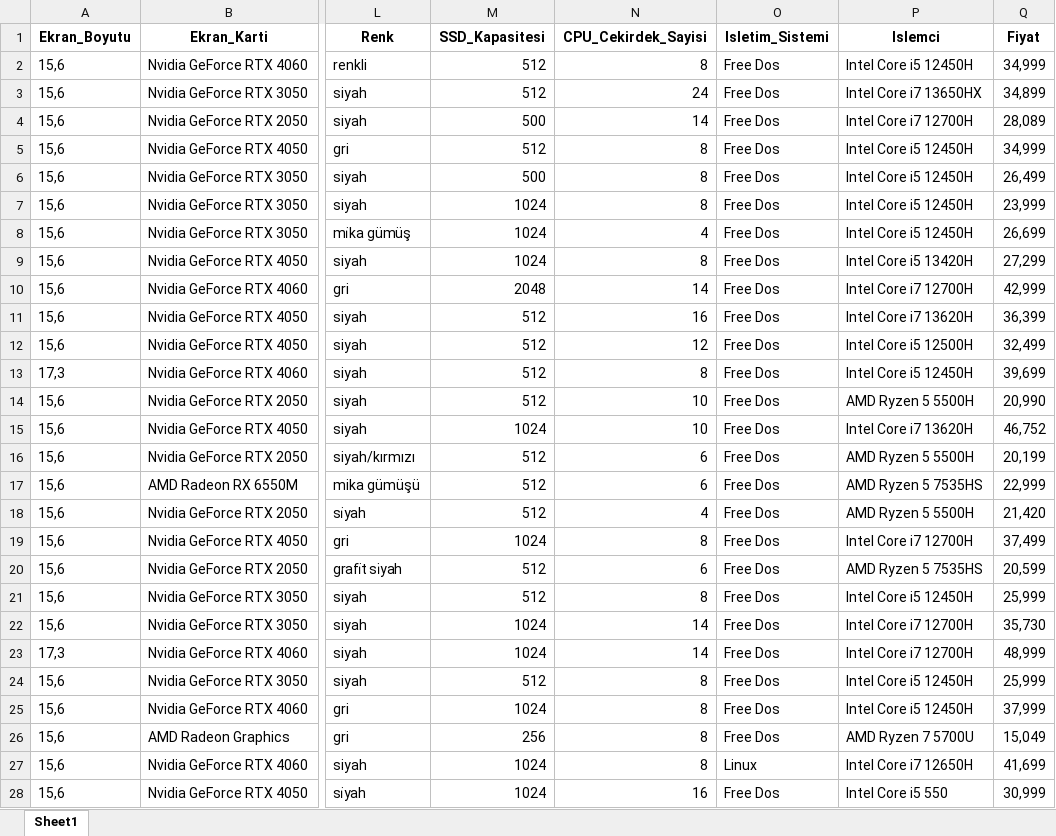
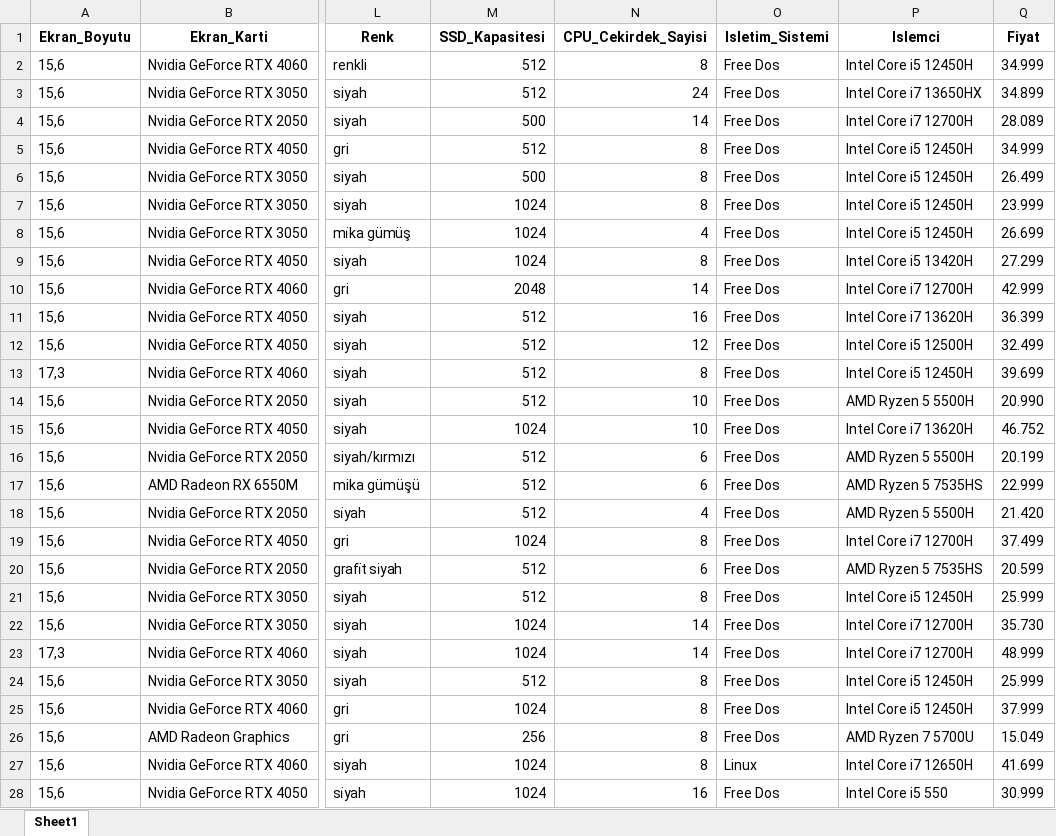
Before and after one commit to ikriyusuf/Laptop-Price-Prediction, an Excel workbook: cleaned_data.xlsx, sheet Sheet1, drawn as a sheet; only a part is shown, gaps mark what is left out; values as stored, in another font and other column widths than the file's, no borders; the diff covers the shown part only; the diff names each change by its address in the sheet, - before the commit and + after, or states it on an @@ line.

```diff
--- a/cleaned_data.xlsx (sheet Sheet1)
+++ b/cleaned_data.xlsx (sheet Sheet1)
-Q2 (Fiyat): 34,999
+Q2 (Fiyat): 34.999
-Q3 (Fiyat): 34,899
+Q3 (Fiyat): 34.899
-Q4 (Fiyat): 28,089
+Q4 (Fiyat): 28.089
-Q5 (Fiyat): 34,999
+Q5 (Fiyat): 34.999
-Q6 (Fiyat): 26,499
+Q6 (Fiyat): 26.499
-Q7 (Fiyat): 23,999
+Q7 (Fiyat): 23.999
-Q8 (Fiyat): 26,699
+Q8 (Fiyat): 26.699
-Q9 (Fiyat): 27,299
+Q9 (Fiyat): 27.299
-Q10 (Fiyat): 42,999
+Q10 (Fiyat): 42.999
-Q11 (Fiyat): 36,399
+Q11 (Fiyat): 36.399
-Q12 (Fiyat): 32,499
+Q12 (Fiyat): 32.499
-Q13 (Fiyat): 39,699
+Q13 (Fiyat): 39.699
-Q14 (Fiyat): 20,990
+Q14 (Fiyat): 20.990
-Q15 (Fiyat): 46,752
+Q15 (Fiyat): 46.752
-Q16 (Fiyat): 20,199
+Q16 (Fiyat): 20.199
-Q17 (Fiyat): 22,999
+Q17 (Fiyat): 22.999
-Q18 (Fiyat): 21,420
+Q18 (Fiyat): 21.420
-Q19 (Fiyat): 37,499
+Q19 (Fiyat): 37.499
-Q20 (Fiyat): 20,599
+Q20 (Fiyat): 20.599
-Q21 (Fiyat): 25,999
+Q21 (Fiyat): 25.999
-Q22 (Fiyat): 35,730
+Q22 (Fiyat): 35.730
-Q23 (Fiyat): 48,999
+Q23 (Fiyat): 48.999
-Q24 (Fiyat): 25,999
+Q24 (Fiyat): 25.999
-Q25 (Fiyat): 37,999
+Q25 (Fiyat): 37.999
-Q26 (Fiyat): 15,049
+Q26 (Fiyat): 15.049
-Q27 (Fiyat): 41,699
+Q27 (Fiyat): 41.699
-Q28 (Fiyat): 30,999
+Q28 (Fiyat): 30.999
```
Also changed, not shown: 1173 edited cells elsewhere in this sheet, 6 other files.
